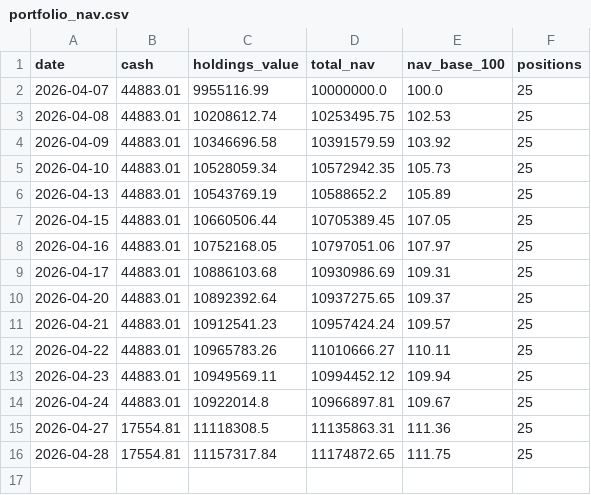
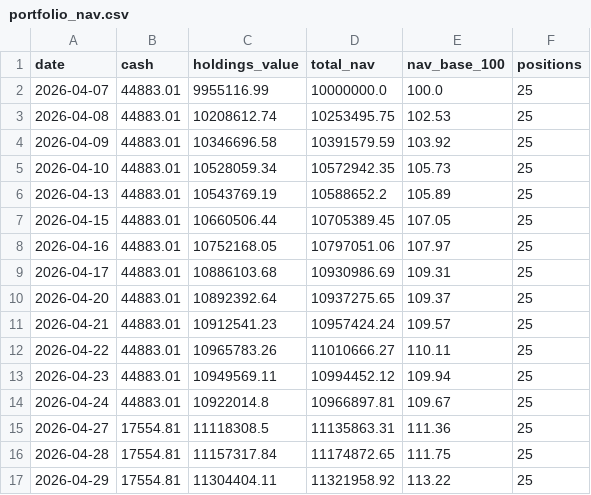
Before and after one commit to Vidyasagar29/equity-portfolio, a CSV file: data/portfolio_nav.csv, drawn as a sheet.

```diff
--- a/data/portfolio_nav.csv
+++ b/data/portfolio_nav.csv
@@ -16 +16,2 @@ date,cash,holdings_value,total_nav,nav_base_100,positions
 2026-04-28,17554.81,11157317.84,11174872.65,111.75,25
+2026-04-29,17554.81,11304404.11,11321958.92,113.22,25
```
Also changed, not shown: data/latest_rankings.csv, data/portfolio_positions.csv, 8 other files.
